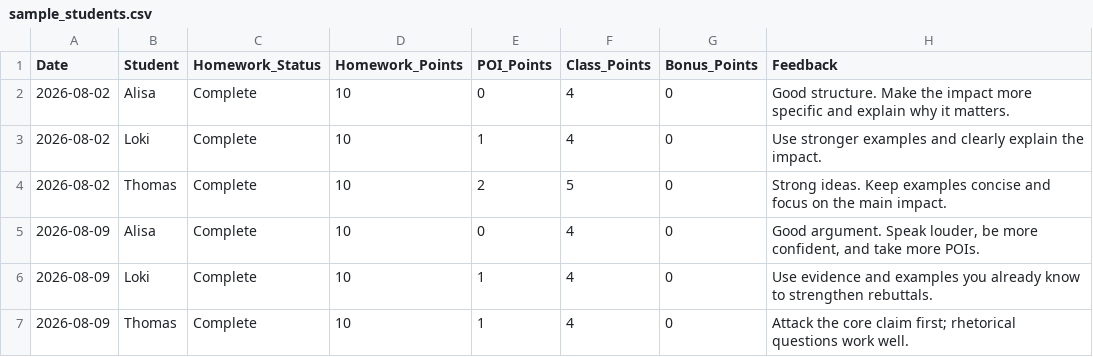
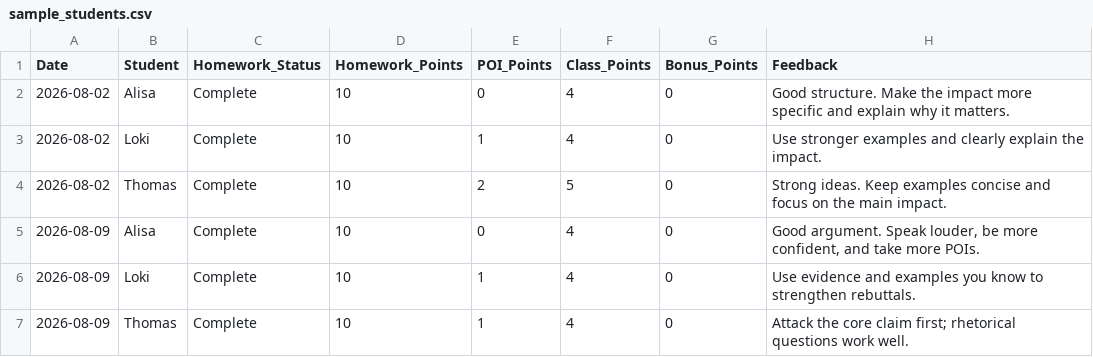
Before and after one commit to fernzhang/debate-class-dashboard, a CSV file: sample_students.csv, drawn as a sheet.

```diff
--- a/sample_students.csv
+++ b/sample_students.csv
@@ -5,3 +5,3 @@ Date,Student,Homework_Status,Homework_Points,POI_Points,Class_Points,Bonus_Point
 2026-08-09,Alisa,Complete,10,0,4,0,"Good argument. Speak louder, be more confident, and take more POIs."
-2026-08-09,Loki,Complete,10,1,4,0,Use evidence and examples you already know to strengthen rebuttals.
+2026-08-09,Loki,Complete,10,1,4,0,Use evidence and examples you know to strengthen rebuttals.
 2026-08-09,Thomas,Complete,10,1,4,0,Attack the core claim first; rhetorical questions work well.
```
Also changed, not shown: 2 other files.
